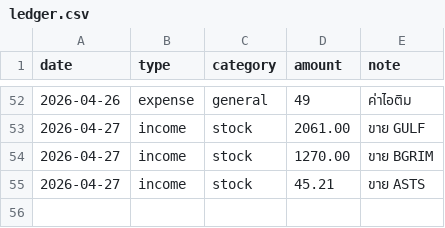
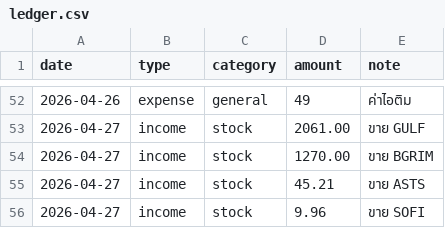
Before and after one commit to BenLaderan/ben-finances-, a CSV file: finances/ledger.csv, drawn as a sheet; only a part is shown, gaps mark what is left out.

Commit message:
ledger: ขาย SOFI

```diff
--- a/finances/ledger.csv
+++ b/finances/ledger.csv
@@ -55 +55,2 @@ date,type,category,amount,note
 2026-04-27,income,stock,45.21,ขาย ASTS
+2026-04-27,income,stock,9.96,ขาย SOFI
```
